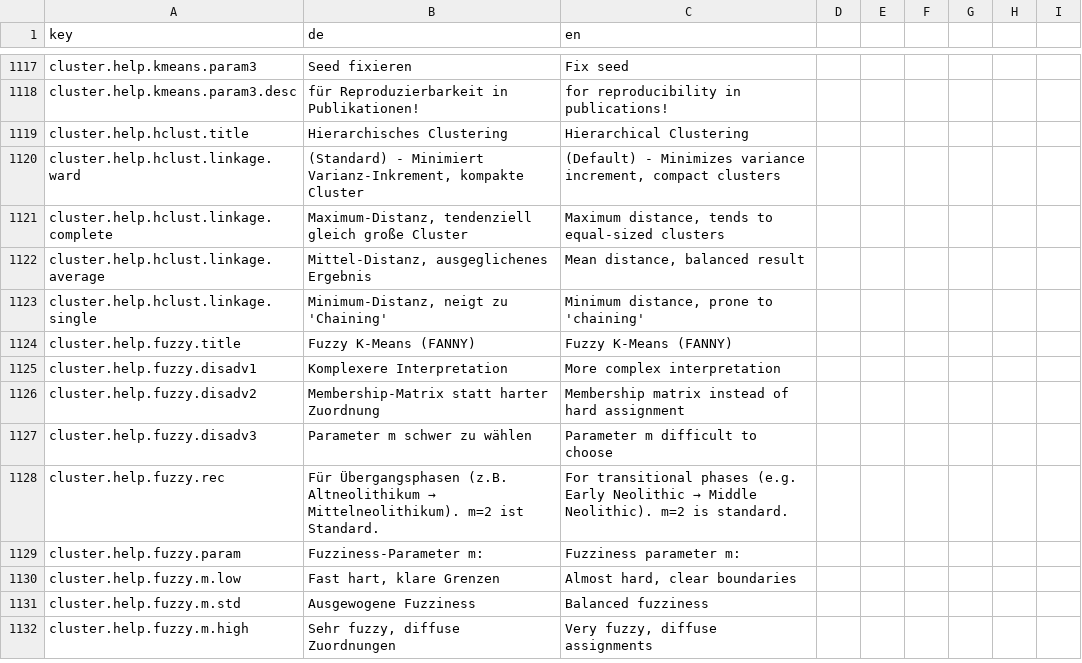
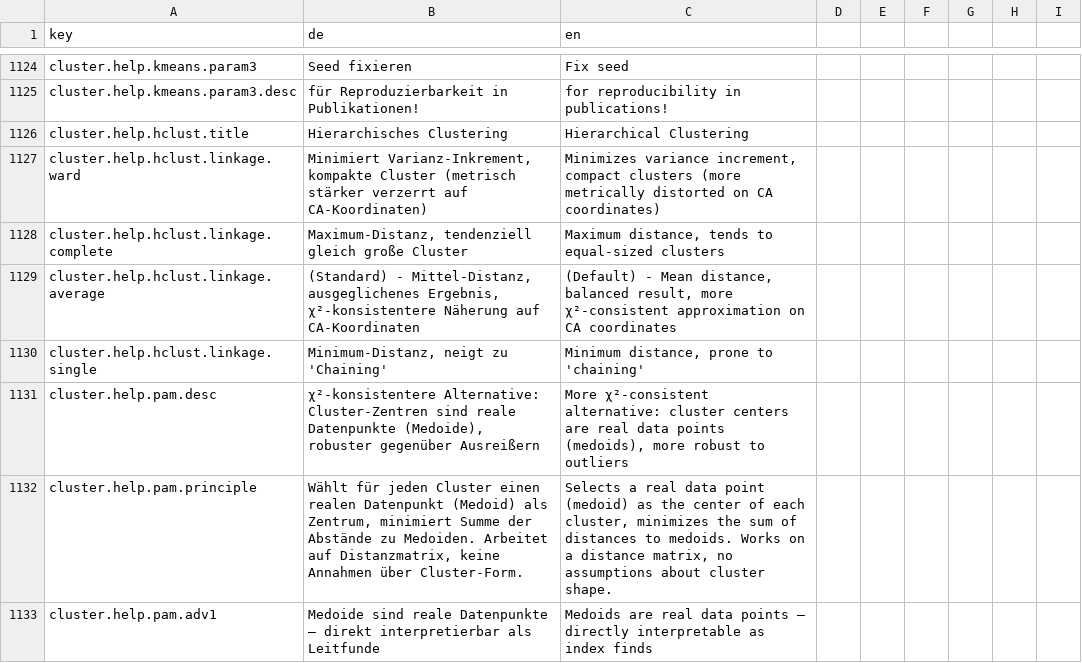
Before and after one commit to Archaeoscan/SeriARC, a CSV file: translations/translations.csv, drawn as a sheet; only a part is shown, gaps mark what is left out; the shorter side is filled out with more unchanged rows; the diff covers the shown part only.

Commit message:
Closes #1
fix(clustering): add CA metric caveat + PAM as χ²-consistent alternative

- Info box in cluster UI warning about CA geometry (χ²-metric vs. Euclidean)
- Full caveat in help modal with methodological explanation
- Average linkage as new default for hierarchical clustering (replaces Ward.D2)
- PAM (Partitioning Around Medoids) added as new basic-mode method
  - more χ²-consistent than K-Means (real data points as centers)
  - integrated in auto-suggest (silhouette, ASW, gap statistic)
  - documented in help modal with Kaufman & Rousseeuw (1990) reference
- Auto-suggest now respects the method selected in the dialog

Closes #1.

```diff
--- a/translations/translations.csv
+++ b/translations/translations.csv
@@ -1119,5 +1126,8 @@ cluster.help.kmeans.param3.desc;für Reproduzierbarkeit in Publikationen!;for re
 cluster.help.hclust.title;Hierarchisches Clustering;Hierarchical Clustering
-cluster.help.hclust.linkage.ward;(Standard) - Minimiert Varianz-Inkrement, kompakte Cluster;(Default) - Minimizes variance increment, compact clusters
+cluster.help.hclust.linkage.ward;Minimiert Varianz-Inkrement, kompakte Cluster (metrisch stärker verzerrt auf CA-Koordinaten);Minimizes variance increment, compact clusters (more metrically distorted on CA coordinates)
 cluster.help.hclust.linkage.complete;Maximum-Distanz, tendenziell gleich große Cluster;Maximum distance, tends to equal-sized clusters
-cluster.help.hclust.linkage.average;Mittel-Distanz, ausgeglichenes Ergebnis;Mean distance, balanced result
+cluster.help.hclust.linkage.average;(Standard) - Mittel-Distanz, ausgeglichenes Ergebnis, χ²-konsistentere Näherung auf CA-Koordinaten;(Default) - Mean distance, balanced result, more χ²-consistent approximation on CA coordinates
 cluster.help.hclust.linkage.single;Minimum-Distanz, neigt zu 'Chaining';Minimum distance, prone to 'chaining'
+cluster.help.pam.desc;χ²-konsistentere Alternative: Cluster-Zentren sind reale Datenpunkte (Medoide), robuster gegenüber Ausreißern;More χ²-consistent alternative: cluster centers are real data points (medoids), more robust to outliers
+cluster.help.pam.principle;Wählt für jeden Cluster einen realen Datenpunkt (Medoid) als Zentrum, minimiert Summe der Abstände zu Medoiden. Arbeitet auf Distanzmatrix, keine Annahmen über Cluster-Form.;Selects a real data point (medoid) as the center of each cluster, minimizes the sum of distances to medoids. Works on a distance matrix, no assumptions about cluster shape.
+cluster.help.pam.adv1;Medoide sind reale Datenpunkte – direkt interpretierbar als Leitfunde;Medoids are real data points – directly interpretable as index finds
```
Also changed, not shown: 16 added rows and 2 edited cells elsewhere in this file, 5 other files.
